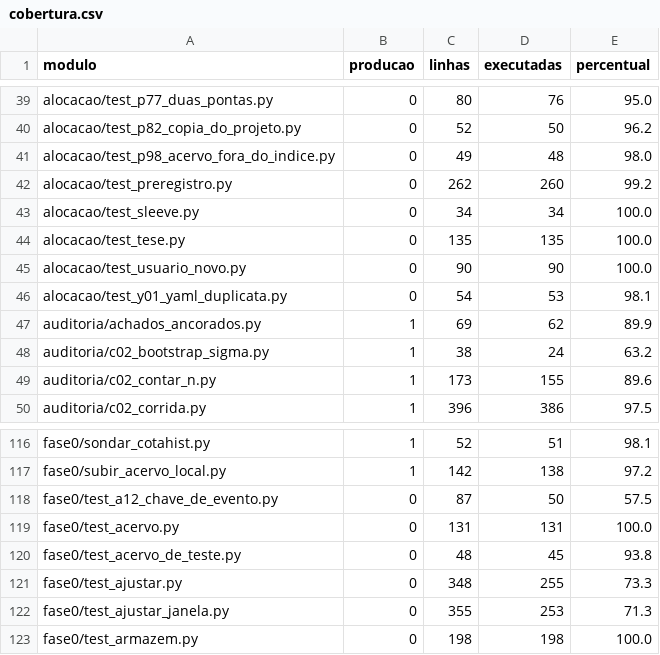
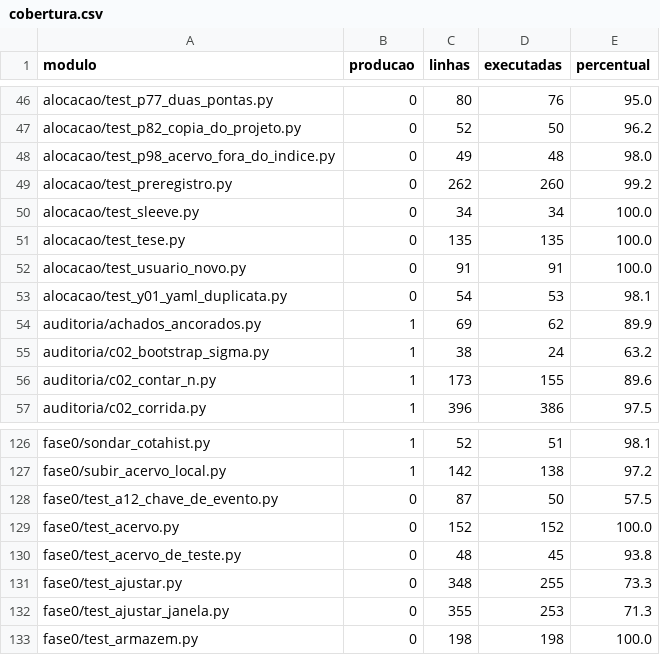
Before and after one commit to OsvaldoSantana/meol, a CSV file: docs/metricas/cobertura.csv, drawn as a sheet; only a part is shown, gaps mark what is left out; the diff covers the shown part only.

```diff
--- a/docs/metricas/cobertura.csv
+++ b/docs/metricas/cobertura.csv
@@ -44,3 +51,3 @@ alocacao/test_sleeve.py;0;34;34;100.0
 alocacao/test_tese.py;0;135;135;100.0
-alocacao/test_usuario_novo.py;0;90;90;100.0
+alocacao/test_usuario_novo.py;0;91;91;100.0
 alocacao/test_y01_yaml_duplicata.py;0;54;53;98.1
@@ -118,3 +128,3 @@ fase0/subir_acervo_local.py;1;142;138;97.2
 fase0/test_a12_chave_de_evento.py;0;87;50;57.5
-fase0/test_acervo.py;0;131;131;100.0
+fase0/test_acervo.py;0;152;152;100.0
 fase0/test_acervo_de_teste.py;0;48;45;93.8
```
Also changed, not shown: 11 added rows and 12 edited cells elsewhere in this file.
